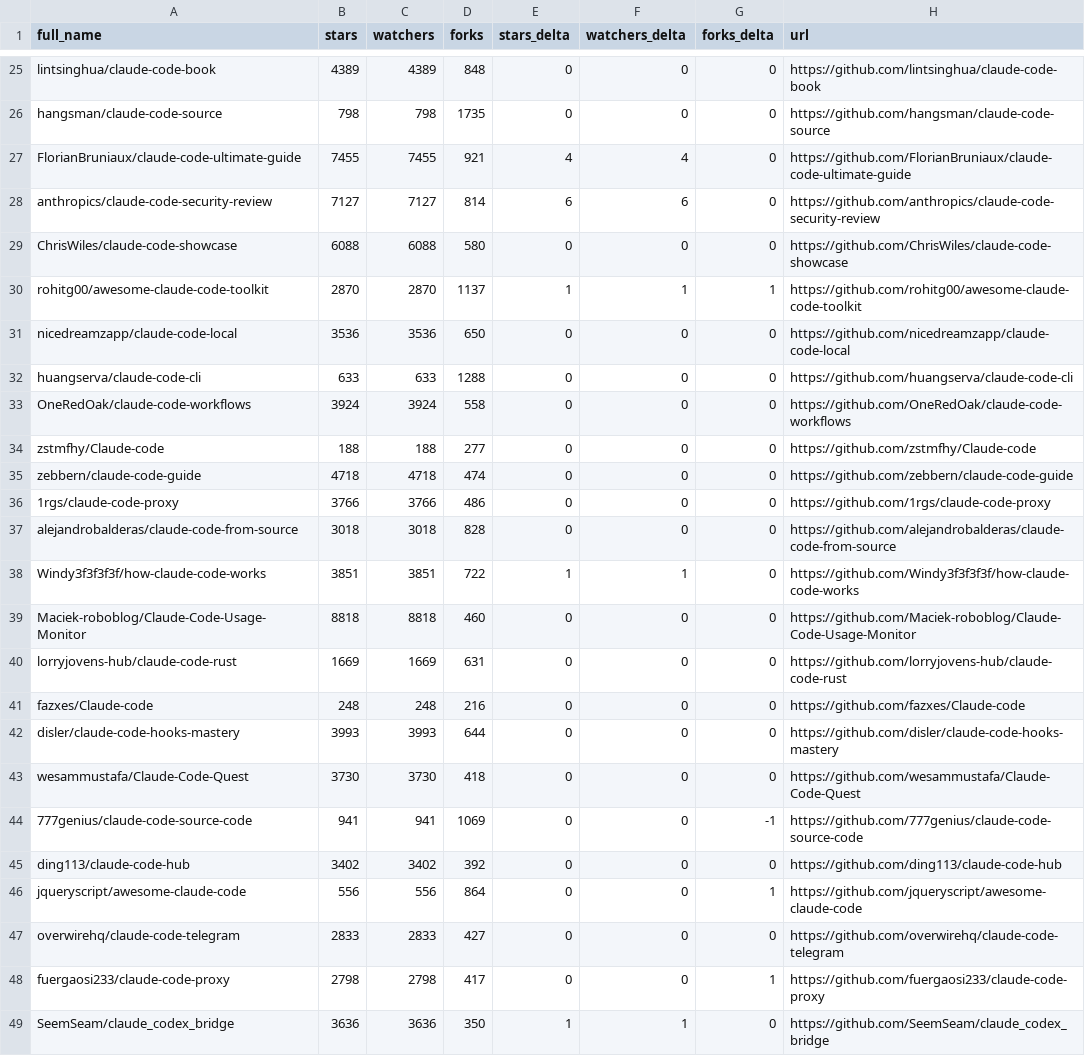
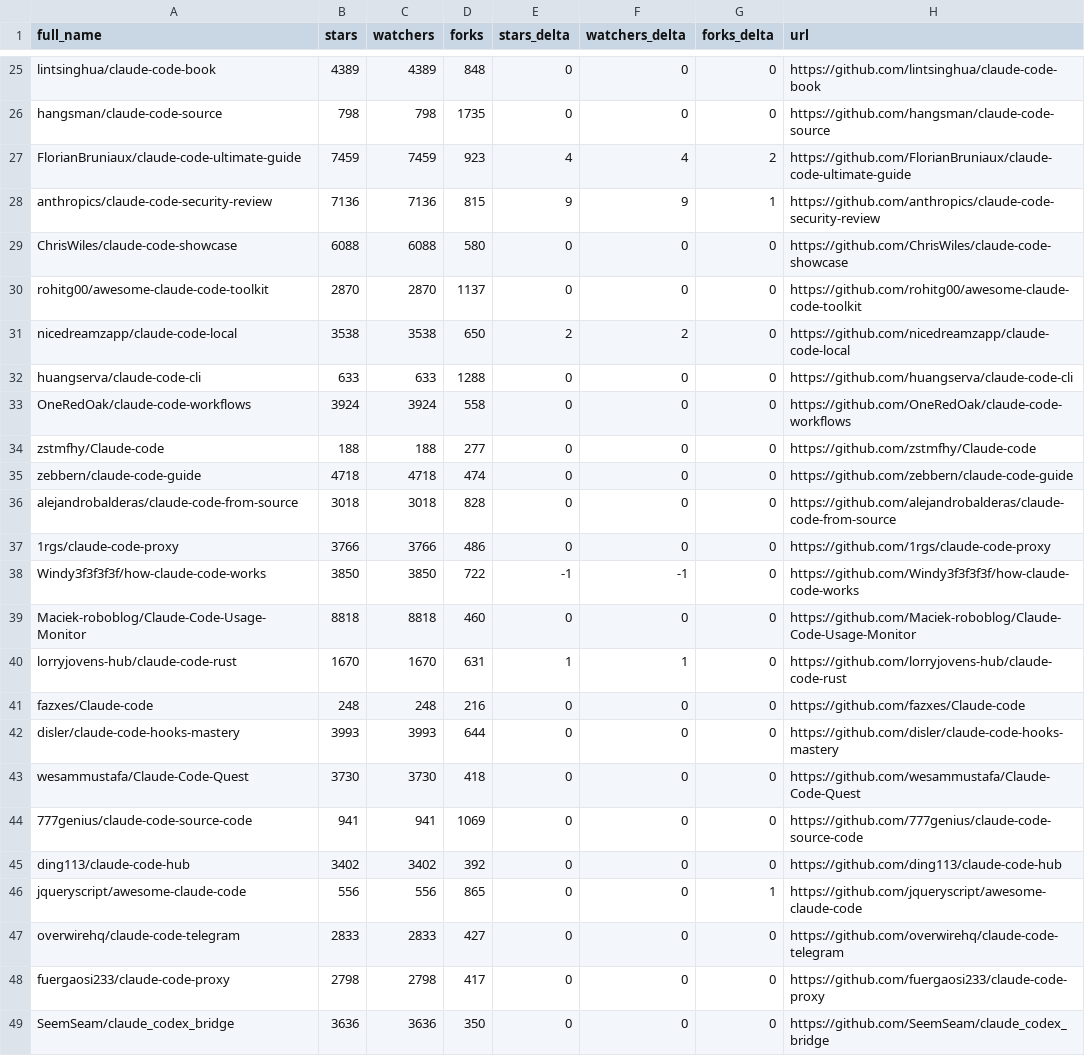
Before and after one commit to g2goose/awesome-claude-code, a CSV file: data/repo-ticker.csv, drawn as a sheet; only a part is shown, gaps mark what is left out; the diff covers the shown part only.

```diff
--- a/data/repo-ticker.csv
+++ b/data/repo-ticker.csv
@@ -26,7 +26,7 @@ lintsinghua/claude-code-book,4389,4389,848,0,0,0,https://github.com/lintsinghua/
 hangsman/claude-code-source,798,798,1735,0,0,0,https://github.com/hangsman/claude-code-source
-FlorianBruniaux/claude-code-ultimate-guide,7455,7455,921,4,4,0,https://github.com/FlorianBruniaux/claude-code-ultimate-guide
-anthropics/claude-code-security-review,7127,7127,814,6,6,0,https://github.com/anthropics/claude-code-security-review
+FlorianBruniaux/claude-code-ultimate-guide,7459,7459,923,4,4,2,https://github.com/FlorianBruniaux/claude-code-ultimate-guide
+anthropics/claude-code-security-review,7136,7136,815,9,9,1,https://github.com/anthropics/claude-code-security-review
 ChrisWiles/claude-code-showcase,6088,6088,580,0,0,0,https://github.com/ChrisWiles/claude-code-showcase
-rohitg00/awesome-claude-code-toolkit,2870,2870,1137,1,1,1,https://github.com/rohitg00/awesome-claude-code-toolkit
-nicedreamzapp/claude-code-local,3536,3536,650,0,0,0,https://github.com/nicedreamzapp/claude-code-local
+rohitg00/awesome-claude-code-toolkit,2870,2870,1137,0,0,0,https://github.com/rohitg00/awesome-claude-code-toolkit
+nicedreamzapp/claude-code-local,3538,3538,650,2,2,0,https://github.com/nicedreamzapp/claude-code-local
 huangserva/claude-code-cli,633,633,1288,0,0,0,https://github.com/huangserva/claude-code-cli
@@ -35,7 +35,7 @@ zstmfhy/Claude-code,188,188,277,0,0,0,https://github.com/zstmfhy/Claude-code
 zebbern/claude-code-guide,4718,4718,474,0,0,0,https://github.com/zebbern/claude-code-guide
+alejandrobalderas/claude-code-from-source,3018,3018,828,0,0,0,https://github.com/alejandrobalderas/claude-code-from-source
 1rgs/claude-code-proxy,3766,3766,486,0,0,0,https://github.com/1rgs/claude-code-proxy
-alejandrobalderas/claude-code-from-source,3018,3018,828,0,0,0,https://github.com/alejandrobalderas/claude-code-from-source
-Windy3f3f3f3f/how-claude-code-works,3851,3851,722,1,1,0,https://github.com/Windy3f3f3f3f/how-claude-code-works
+Windy3f3f3f3f/how-claude-code-works,3850,3850,722,-1,-1,0,https://github.com/Windy3f3f3f3f/how-claude-code-works
 Maciek-roboblog/Claude-Code-Usage-Monitor,8818,8818,460,0,0,0,https://github.com/Maciek-roboblog/Claude-Code-Usage-Monitor
-lorryjovens-hub/claude-code-rust,1669,1669,631,0,0,0,https://github.com/lorryjovens-hub/claude-code-rust
+lorryjovens-hub/claude-code-rust,1670,1670,631,1,1,0,https://github.com/lorryjovens-hub/claude-code-rust
 fazxes/Claude-code,248,248,216,0,0,0,https://github.com/fazxes/Claude-code
@@ -43,7 +43,7 @@ disler/claude-code-hooks-mastery,3993,3993,644,0,0,0,https://github.com/disler/c
 wesammustafa/Claude-Code-Quest,3730,3730,418,0,0,0,https://github.com/wesammustafa/Claude-Code-Quest
-777genius/claude-code-source-code,941,941,1069,0,0,-1,https://github.com/777genius/claude-code-source-code
+777genius/claude-code-source-code,941,941,1069,0,0,0,https://github.com/777genius/claude-code-source-code
 ding113/claude-code-hub,3402,3402,392,0,0,0,https://github.com/ding113/claude-code-hub
-jqueryscript/awesome-claude-code,556,556,864,0,0,1,https://github.com/jqueryscript/awesome-claude-code
+jqueryscript/awesome-claude-code,556,556,865,0,0,1,https://github.com/jqueryscript/awesome-claude-code
 overwirehq/claude-code-telegram,2833,2833,427,0,0,0,https://github.com/overwirehq/claude-code-telegram
-fuergaosi233/claude-code-proxy,2798,2798,417,0,0,1,https://github.com/fuergaosi233/claude-code-proxy
-SeemSeam/claude_codex_bridge,3636,3636,350,1,1,0,https://github.com/SeemSeam/claude_codex_bridge
+fuergaosi233/claude-code-proxy,2798,2798,417,0,0,0,https://github.com/fuergaosi233/claude-code-proxy
+SeemSeam/claude_codex_bridge,3636,3636,350,0,0,0,https://github.com/SeemSeam/claude_codex_bridge
```
Also changed, not shown: 5 added rows, 5 removed rows and 88 edited cells elsewhere in this file, 4 other files.
